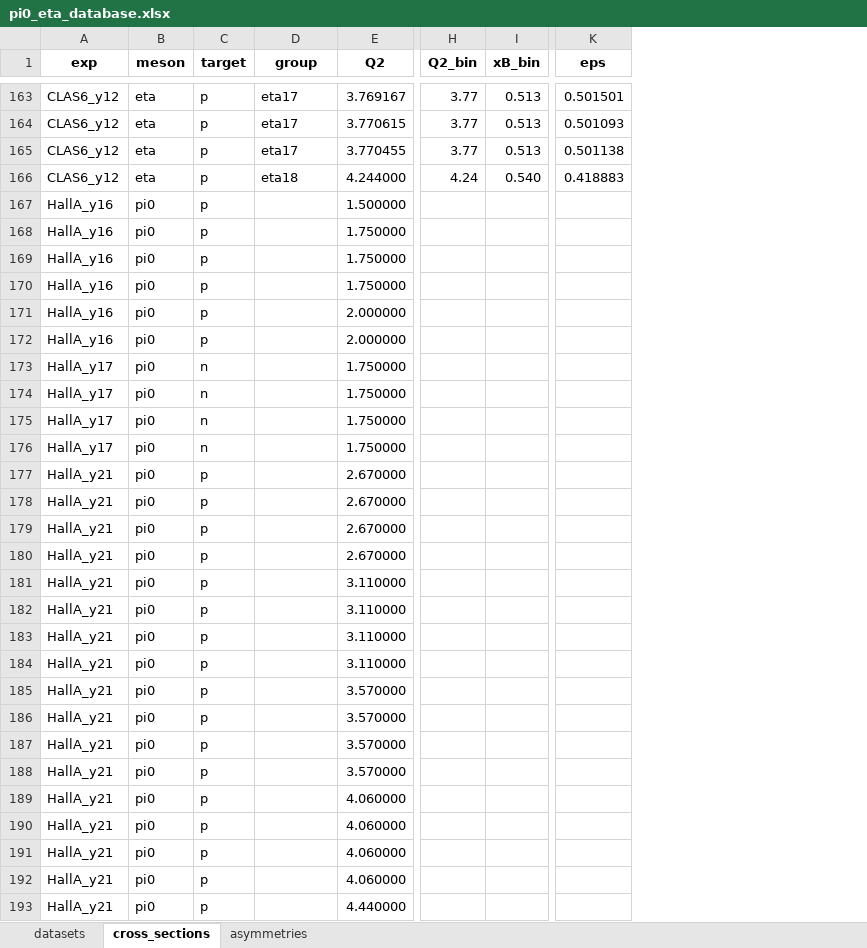
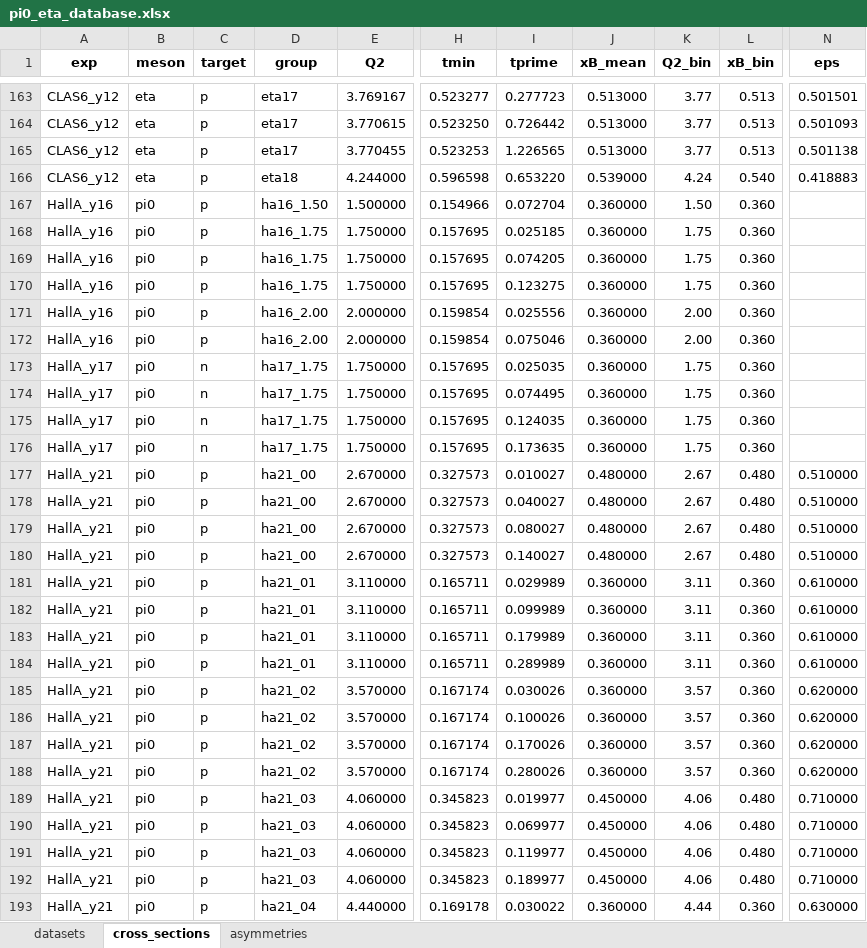
Before and after one commit to vkubarovsky/rc_iter1, an Excel workbook: pi0_eta_database.xlsx, sheet cross_sections, drawn as a sheet; only a part is shown, gaps mark what is left out; values as stored, in another font and other column widths than the file's, no borders; addresses are those after the commit; the diff covers the shown part only; the diff names each change by its address in the sheet, - before the commit and + after, or states it on an @@ line.

```diff
--- a/pi0_eta_database.xlsx (sheet cross_sections)
+++ b/pi0_eta_database.xlsx (sheet cross_sections)
+column H (tmin), rows 163-193: 0.523277 | 0.523250 | 0.523253 | 0.596598 | 0.154966 | 0.157695 | 0.157695 | 0.157695 | 0.159854 | 0.159854 | 0.157695 | 0.157695 | 0.157695 | 0.157695 | 0.327573 | 0.327573 | 0.327573 | 0.327573 | 0.165711 | 0.165711 | 0.165711 | 0.165711 | 0.167174 | 0.167174 | 0.167174 | 0.167174 | 0.345823 | 0.345823 | 0.345823 | 0.345823 | 0.169178
+column I (tprime), rows 163-193: 0.277723 | 0.726442 | 1.226565 | 0.653220 | 0.072704 | 0.025185 | 0.074205 | 0.123275 | 0.025556 | 0.075046 | 0.025035 | 0.074495 | 0.124035 | 0.173635 | 0.010027 | 0.040027 | 0.080027 | 0.140027 | 0.029989 | 0.099989 | 0.179989 | 0.289989 | 0.030026 | 0.100026 | 0.170026 | 0.280026 | 0.019977 | 0.069977 | 0.119977 | 0.189977 | 0.030022
+column J (xB_mean), rows 163-193: 0.513000 | 0.513000 | 0.513000 | 0.539000 | 0.360000 | 0.360000 | 0.360000 | 0.360000 | 0.360000 | 0.360000 | 0.360000 | 0.360000 | 0.360000 | 0.360000 | 0.480000 | 0.480000 | 0.480000 | 0.480000 | 0.360000 | 0.360000 | 0.360000 | 0.360000 | 0.360000 | 0.360000 | 0.360000 | 0.360000 | 0.450000 | 0.450000 | 0.450000 | 0.450000 | 0.360000
-D167 (group): (empty)
+D167 (group): ha16_1.50
-K167 (Q2_bin): (empty)
+K167 (Q2_bin): 1.50
-L167:L176 (xB_bin): (empty)
+L167:L176 (xB_bin): 0.360
-D168:D170 (group): (empty)
+D168:D170 (group): ha16_1.75
-K168:K170 (Q2_bin): (empty)
+K168:K170 (Q2_bin): 1.75
-D171:D172 (group): (empty)
+D171:D172 (group): ha16_2.00
-K171:K172 (Q2_bin): (empty)
+K171:K172 (Q2_bin): 2.00
-D173:D176 (group): (empty)
+D173:D176 (group): ha17_1.75
-K173:K176 (Q2_bin): (empty)
+K173:K176 (Q2_bin): 1.75
-D177:D180 (group): (empty)
+D177:D180 (group): ha21_00
-K177:K180 (Q2_bin): (empty)
+K177:K180 (Q2_bin): 2.67
-L177:L180 (xB_bin): (empty)
+L177:L180 (xB_bin): 0.480
-N177:N180 (eps): (empty)
+N177:N180 (eps): 0.510000
-D181:D184 (group): (empty)
+D181:D184 (group): ha21_01
-K181:K184 (Q2_bin): (empty)
+K181:K184 (Q2_bin): 3.11
-L181:L188 (xB_bin): (empty)
+L181:L188 (xB_bin): 0.360
-N181:N184 (eps): (empty)
+N181:N184 (eps): 0.610000
-D185:D188 (group): (empty)
+D185:D188 (group): ha21_02
-K185:K188 (Q2_bin): (empty)
+K185:K188 (Q2_bin): 3.57
-N185:N188 (eps): (empty)
+N185:N188 (eps): 0.620000
-D189:D192 (group): (empty)
+D189:D192 (group): ha21_03
-K189:K192 (Q2_bin): (empty)
+K189:K192 (Q2_bin): 4.06
-L189:L192 (xB_bin): (empty)
+L189:L192 (xB_bin): 0.480
-N189:N192 (eps): (empty)
+N189:N192 (eps): 0.710000
-D193 (group): (empty)
+D193 (group): ha21_04
-K193 (Q2_bin): (empty)
+K193 (Q2_bin): 4.44
-L193 (xB_bin): (empty)
+L193 (xB_bin): 0.360
-N193 (eps): (empty)
+N193 (eps): 0.630000
```
Also changed, not shown: 133 edited cells elsewhere in this sheet, 3 other files.
